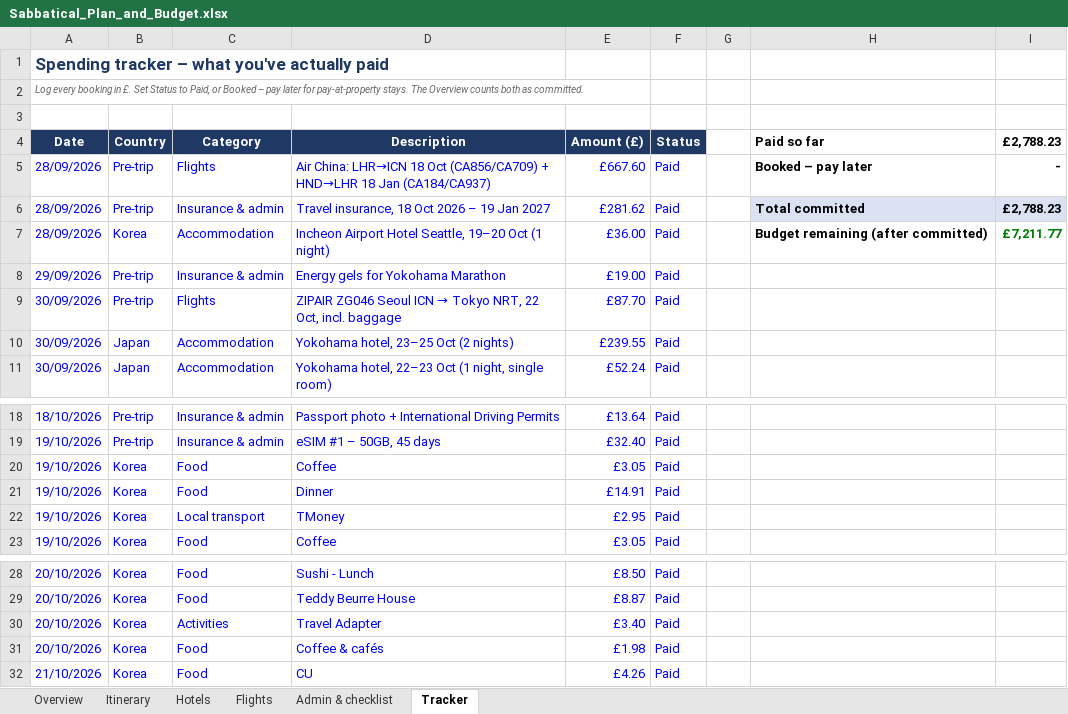
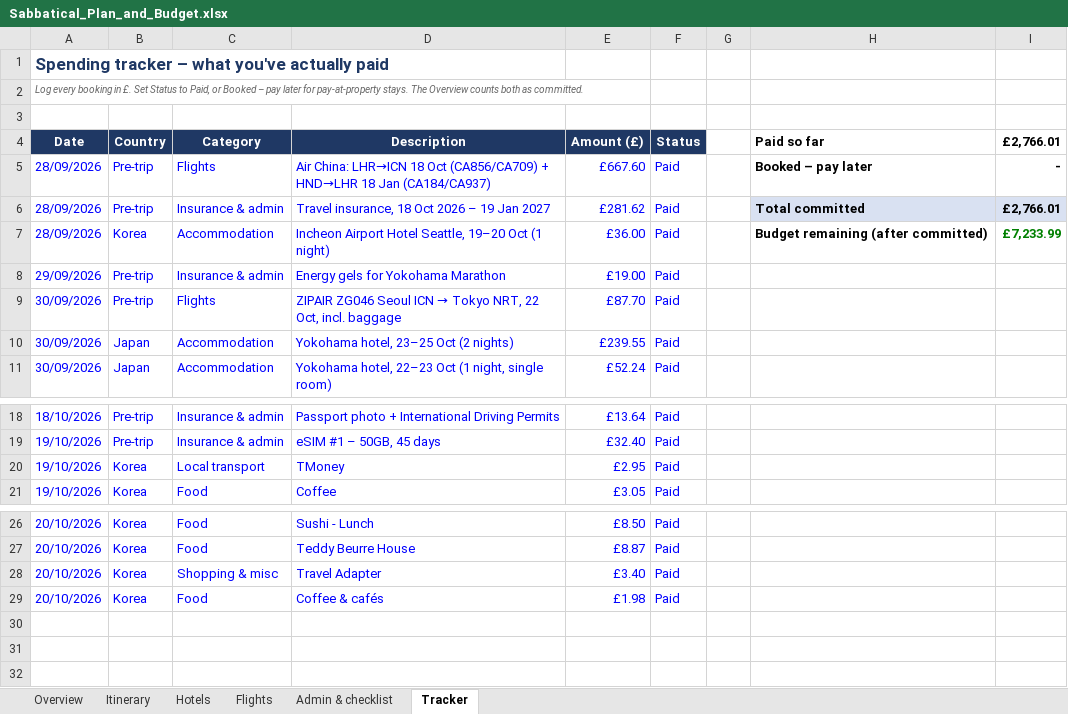
Before and after one commit to mhbae-dev/sabbatical-dashboard, an Excel workbook: Sabbatical_Plan_and_Budget.xlsx, sheet Tracker, drawn as a sheet; only a part is shown, gaps mark what is left out; values as stored, in another font and other column widths than the file's, no borders; removed rows and columns are numbered as before the commit, all else as after; the diff names each change by its address in the sheet, - before the commit and + after, or states it on an @@ line.

Commit message:
Daily log categories match Budget lines; add Shopping & misc

```diff
--- a/Sabbatical_Plan_and_Budget.xlsx (sheet Tracker)
+++ b/Sabbatical_Plan_and_Budget.xlsx (sheet Tracker)
-I4: £2,788.23
+I4: £2,766.01
-I6 (£2,766.01): £2,788.23
+I6 (£2,766.01): £2,766.01
-I7 (£2,766.01): £7,211.77
+I7 (£2,766.01): £7,233.99
-row 20: 19/10/2026 | Korea | Food | Coffee | £3.05 | Paid
-row 21: 19/10/2026 | Korea | Food | Dinner | £14.91 | Paid
-C28 (Category): Activities
+C28 (Category): Shopping & misc
-row 32: 21/10/2026 | Korea | Food | CU | £4.26 | Paid
```
Also changed, not shown: sheet Overview, sheet Itinerary, formulas that keep their value, hidden cells, 5 other files.
